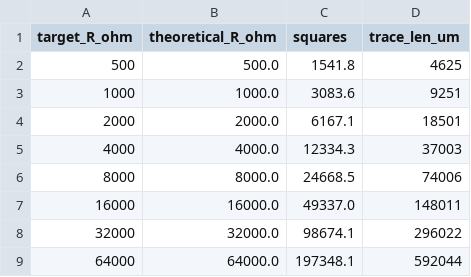
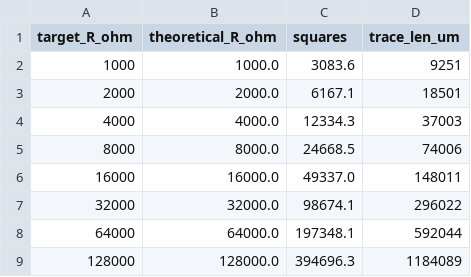
Before and after one commit to ashnliamo/Auto-Testing-Masker, a CSV file: outputs/calibration_resistors.csv, drawn as a sheet.

```diff
--- a/outputs/calibration_resistors.csv
+++ b/outputs/calibration_resistors.csv
@@ -1,3 +1,2 @@
 target_R_ohm,theoretical_R_ohm,squares,trace_len_um
-500,500.0,1541.8,4625
 1000,1000.0,3083.6,9251
@@ -9 +8,2 @@ target_R_ohm,theoretical_R_ohm,squares,trace_len_um
 64000,64000.0,197348.1,592044
+128000,128000.0,394696.3,1184089
```
Also changed, not shown: 5 other files.
